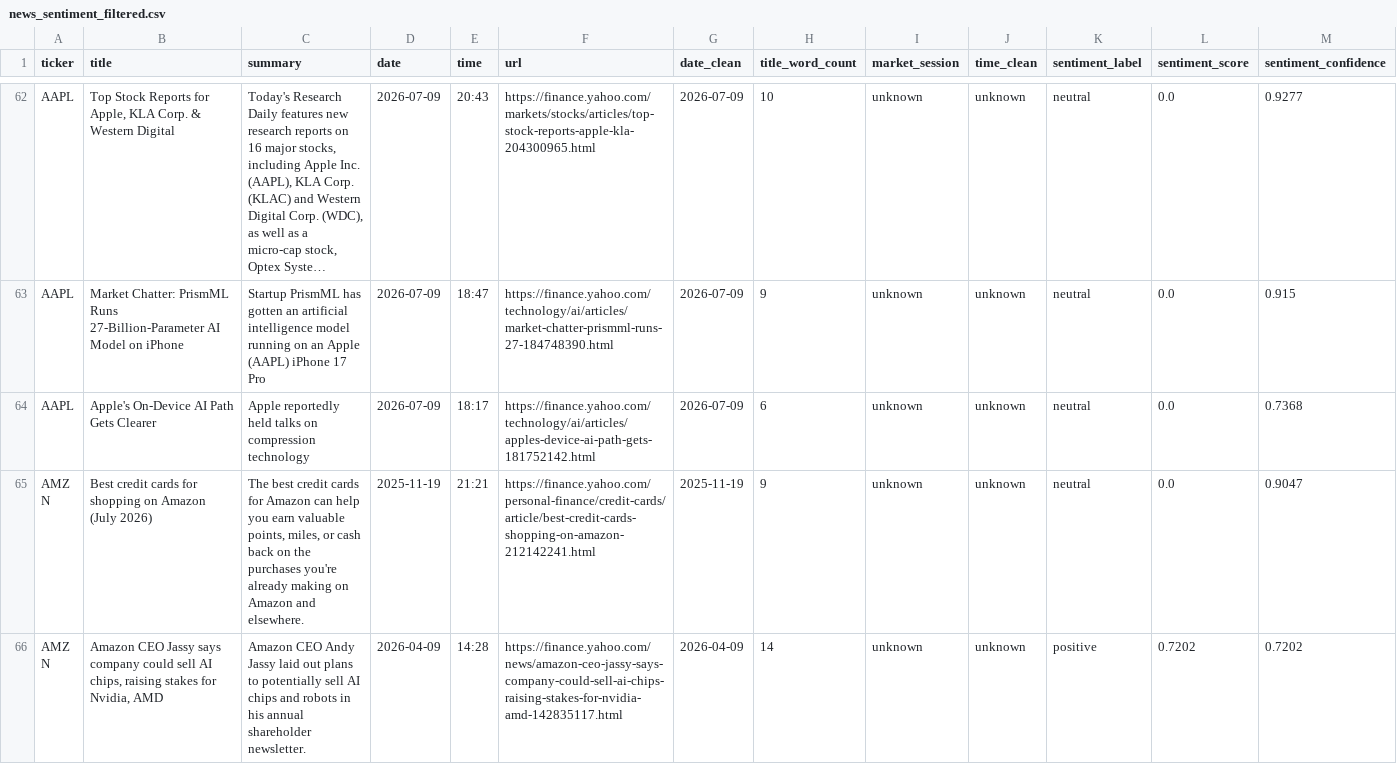
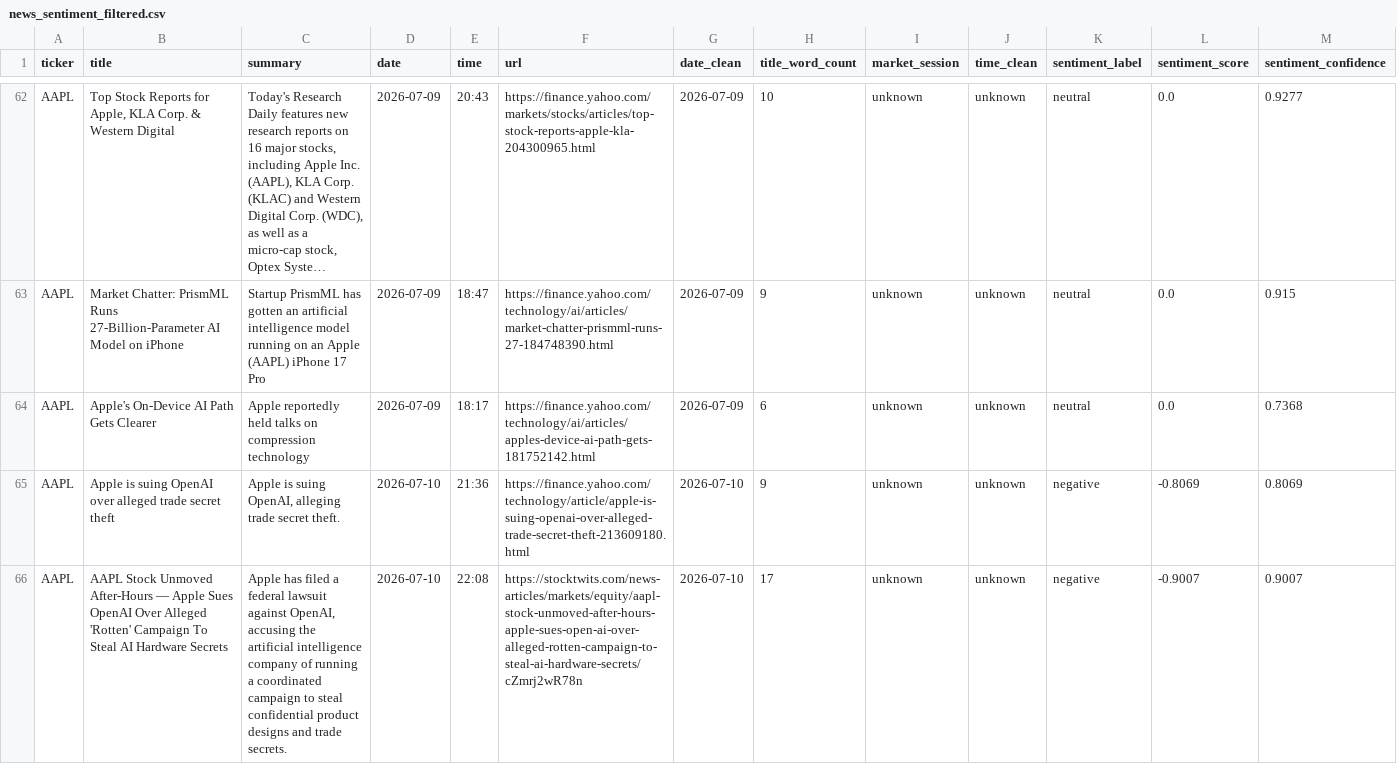
Before and after one commit to shailesh6498/Financial-News-Sentiment-Intelligence-System, a CSV file: data/processed/news_sentiment_filtered.csv, drawn as a sheet; only a part is shown, gaps mark what is left out; the shorter side is filled out with more unchanged rows; long unchanged cells end in …; the diff covers the shown part only.

```diff
--- a/data/processed/news_sentiment_filtered.csv
+++ b/data/processed/news_sentiment_filtered.csv
@@ -64 +64,3 @@ AAPL,Market Chatter: PrismML Runs 27-Billion-Parameter AI Model on iPhone,Startu
 AAPL,Apple's On-Device AI Path Gets Clearer,Apple reportedly held talks on compression technology,2026-07-09,18:17,https://finance.yahoo.com/technology/ai/articles/apples-device-ai-path-gets-181752142.html,2026-07-09,6,unknown,unknown,neutral,0.0,0.7368
+AAPL,Apple is suing OpenAI over alleged trade secret theft,"Apple is suing OpenAI, alleging trade secret theft.",2026-07-10,21:36,https://finance.yahoo.com/technology/article/apple-is-suing-openai-over-alleged-trade-secret-theft-213609180.html,2026-07-10,9,unknown,unknown,negative,-0.8069,0.8069
+AAPL,AAPL Stock Unmoved After-Hours — Apple Sues OpenAI Over Alleged 'Rotten' Campaign To Steal AI Hardware Secrets,"Apple has filed a federal lawsuit against OpenAI, accusing the artificial intelligence company of running a coordinated campaign to steal confidential product designs and trade secrets.",2026-07-10,22:08,https://stocktwits.com/news-articles/markets/equity/aapl-stock-unmoved-after-hours-apple-sues-open-ai-over-alleged-rotten-campaign-to-steal-ai-hardware-secrets/cZmrj2wR78n,2026-07-10,17,unknown,unknown,negative,-0.9007,0.9007
```
Also changed, not shown: 8 added rows elsewhere in this file, data/features/model_input.csv, 4 other files.
